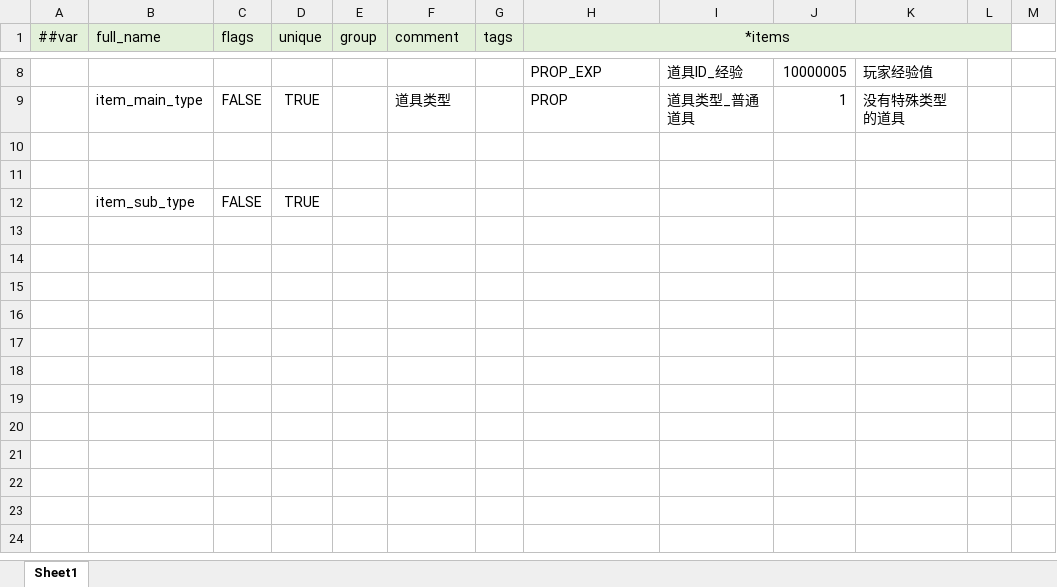
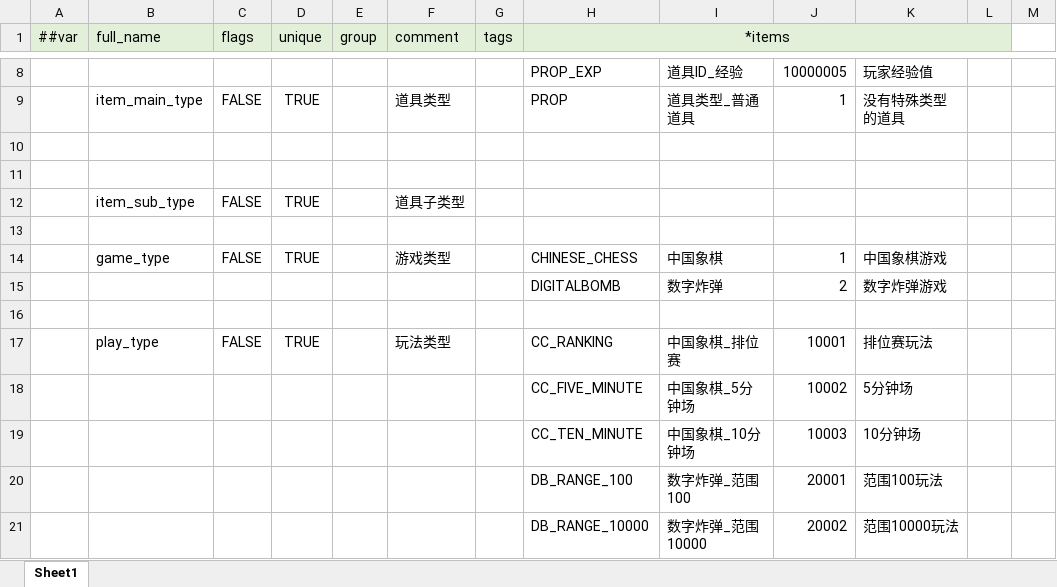
Before and after one commit to huahua132/skynet_fly_demo, an Excel workbook: data_excel/data_tables/excels/__enums__.xlsx, sheet Sheet1, drawn as a sheet; only a part is shown, gaps mark what is left out; values as stored, in another font and other column widths than the file's, no borders; the diff names each change by its address in the sheet, - before the commit and + after, or states it on an @@ line.

```diff
--- a/data_excel/data_tables/excels/__enums__.xlsx (sheet Sheet1)
+++ b/data_excel/data_tables/excels/__enums__.xlsx (sheet Sheet1)
-F12 (comment): (empty)
+F12 (comment): 道具子类型
+row 13: (empty)
+row 14:  | game_type | FALSE | TRUE |  | 游戏类型 |  | CHINESE_CHESS | 中国象棋 | 1 | 中国象棋游戏
+row 15:  |  |  |  |  |  |  | DIGITALBOMB | 数字炸弹 | 2 | 数字炸弹游戏
+row 16: (empty)
+row 17:  | play_type | FALSE | TRUE |  | 玩法类型 |  | CC_RANKING | 中国象棋_排位赛 | 10001 | 排位赛玩法
+row 18:  |  |  |  |  |  |  | CC_FIVE_MINUTE | 中国象棋_5分钟场 | 10002 | 5分钟场
+row 19:  |  |  |  |  |  |  | CC_TEN_MINUTE | 中国象棋_10分钟场 | 10003 | 10分钟场
+row 20:  |  |  |  |  |  |  | DB_RANGE_100 | 数字炸弹_范围100 | 20001 | 范围100玩法
+row 21:  |  |  |  |  |  |  | DB_RANGE_10000 | 数字炸弹_范围10000 | 20002 | 范围10000玩法
```
Also changed, not shown: data_excel/data_tables/excels/D-道具表.xlsx, data_excel/data_tables/excels/__tables__.xlsx, 43 other files.
